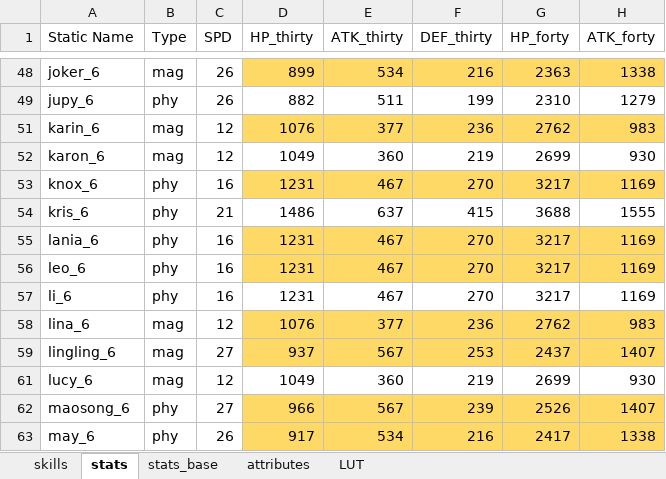
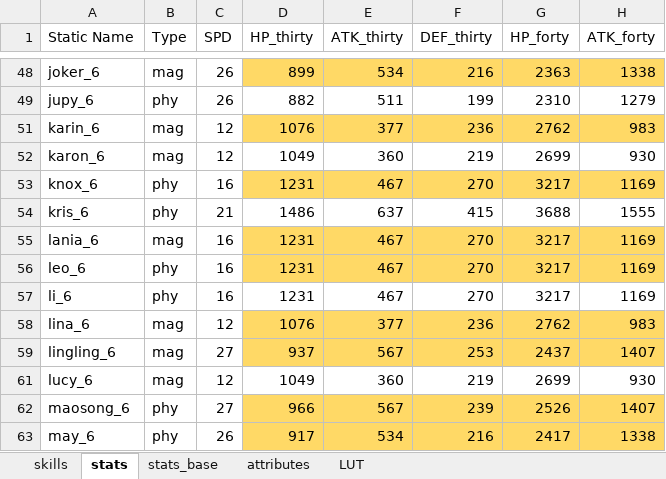
Before and after one commit to gbudiman/skdb, an Excel workbook: db/seed.xlsx, sheet stats, drawn as a sheet; only a part is shown, gaps mark what is left out; values as stored, in another font and other column widths than the file's, no borders; the diff names each change by its address in the sheet, - before the commit and + after, or states it on an @@ line.

Commit message:
Fixed Lania's attack type.

```diff
--- a/db/seed.xlsx (sheet stats)
+++ b/db/seed.xlsx (sheet stats)
-B55 (Type): phy
+B55 (Type): mag
```
